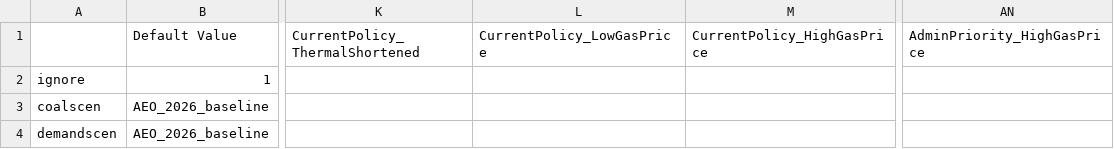
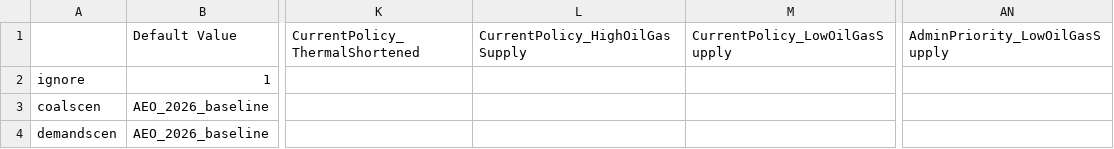
Before and after one commit to ReEDS-Model/ReEDS, a CSV file: cases_standardscenarios.csv, drawn as a sheet; only a part is shown, gaps mark what is left out; the diff names each change by its address in the sheet, - before the commit and + after, or states it on an @@ line.

Commit message:
rename gas price sens to reflect oil and gas supply name from AEO

```diff
--- a/cases_standardscenarios.csv
+++ b/cases_standardscenarios.csv
-L1: CurrentPolicy_LowGasPrice
+L1: CurrentPolicy_HighOilGasSupply
-M1: CurrentPolicy_HighGasPrice
+M1: CurrentPolicy_LowOilGasSupply
-AN1: AdminPriority_HighGasPrice
+AN1: AdminPriority_LowOilGasSupply
```
